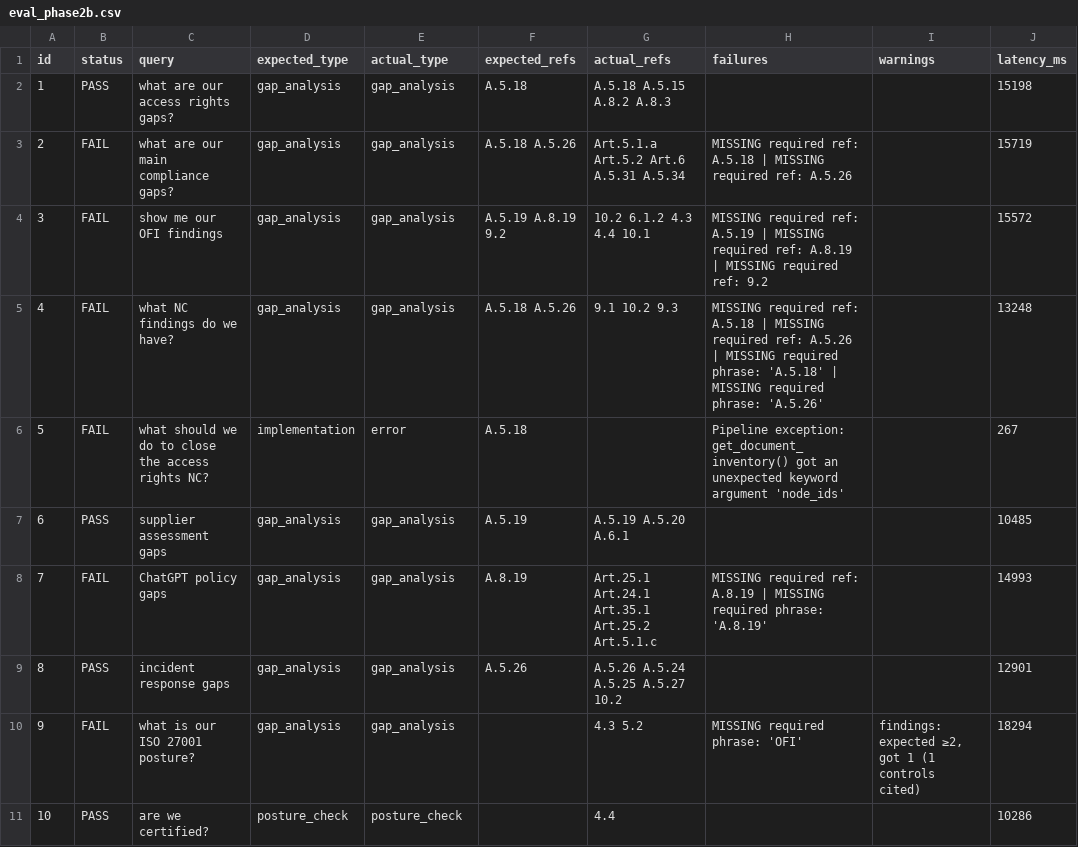
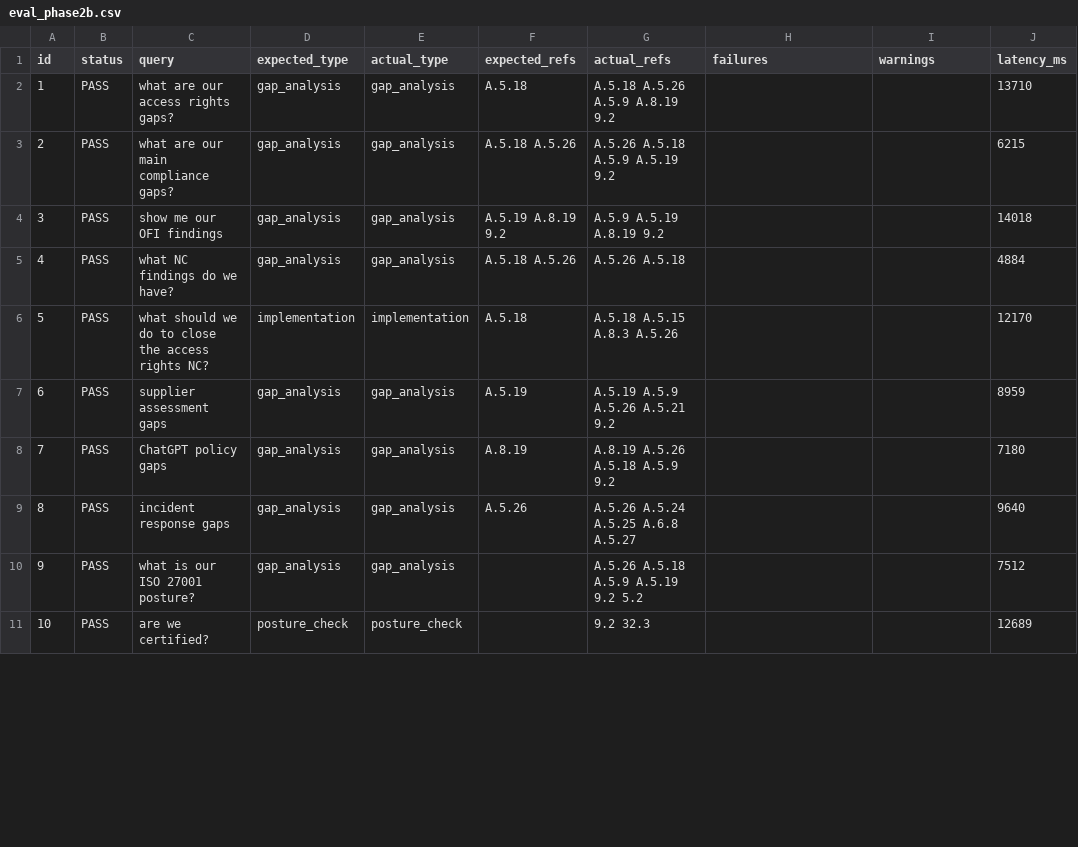
Before and after one commit to jmkamula/RAG, a CSV file: results/eval_phase2b.csv, drawn as a sheet; only a part is shown; the diff covers the shown part only; the diff names each change by its address in the sheet, - before the commit and + after, or states it on an @@ line.

Commit message:
phase 2b: posture confirmation gate — 21/21 eval

```diff
--- a/results/eval_phase2b.csv
+++ b/results/eval_phase2b.csv
-G2 (actual_refs): A.5.18 A.5.15 A.8.2 A.8.3
+G2 (actual_refs): A.5.18 A.5.26 A.5.9 A.8.19 9.2
-J2 (latency_ms): 15198
+J2 (latency_ms): 13710
-B3:B6 (status): FAIL
+B3:B6 (status): PASS
-G3 (actual_refs): Art.5.1.a Art.5.2 Art.6 A.5.31 A.5.34
+G3 (actual_refs): A.5.26 A.5.18 A.5.9 A.5.19 9.2
-H3 (failures): MISSING required ref: A.5.18 | MISSING required ref: A.5.26
+H3 (failures): (empty)
-J3 (latency_ms): 15719
+J3 (latency_ms): 6215
-G4 (actual_refs): 10.2 6.1.2 4.3 4.4 10.1
+G4 (actual_refs): A.5.9 A.5.19 A.8.19 9.2
-H4 (failures): MISSING required ref: A.5.19 | MISSING required ref: A.8.19 | MISSING required ref: 9.2
+H4 (failures): (empty)
-J4 (latency_ms): 15572
+J4 (latency_ms): 14018
-G5 (actual_refs): 9.1 10.2 9.3
+G5 (actual_refs): A.5.26 A.5.18
-H5 (failures): MISSING required ref: A.5.18 | MISSING required ref: A.5.26 | MISSING required phrase: 'A.5.18' | MISSING required phrase: 'A.5.26'
+H5 (failures): (empty)
-J5 (latency_ms): 13248
+J5 (latency_ms): 4884
-E6 (actual_type): error
+E6 (actual_type): implementation
-G6 (actual_refs): (empty)
+G6 (actual_refs): A.5.18 A.5.15 A.8.3 A.5.26
-H6 (failures): Pipeline exception: get_document_inventory() got an unexpected keyword argument 'node_ids'
+H6 (failures): (empty)
-J6 (latency_ms): 267
+J6 (latency_ms): 12170
-G7 (actual_refs): A.5.19 A.5.20 A.6.1
+G7 (actual_refs): A.5.19 A.5.9 A.5.26 A.5.21 9.2
-J7 (latency_ms): 10485
+J7 (latency_ms): 8959
-B8 (status): FAIL
+B8 (status): PASS
-G8 (actual_refs): Art.25.1 Art.24.1 Art.35.1 Art.25.2 Art.5.1.c
+G8 (actual_refs): A.8.19 A.5.26 A.5.18 A.5.9 9.2
-H8 (failures): MISSING required ref: A.8.19 | MISSING required phrase: 'A.8.19'
+H8 (failures): (empty)
-J8 (latency_ms): 14993
+J8 (latency_ms): 7180
-G9 (actual_refs): A.5.26 A.5.24 A.5.25 A.5.27 10.2
+G9 (actual_refs): A.5.26 A.5.24 A.5.25 A.6.8 A.5.27
-J9 (latency_ms): 12901
+J9 (latency_ms): 9640
-B10 (status): FAIL
+B10 (status): PASS
-G10 (actual_refs): 4.3 5.2
+G10 (actual_refs): A.5.26 A.5.18 A.5.9 A.5.19 9.2 5.2
-H10 (failures): MISSING required phrase: 'OFI'
+H10 (failures): (empty)
-I10 (warnings): findings: expected ≥2, got 1 (1 controls cited)
+I10 (warnings): (empty)
-J10 (latency_ms): 18294
+J10 (latency_ms): 7512
-G11 (actual_refs): 4.4
+G11 (actual_refs): 9.2 32.3
-J11 (latency_ms): 10286
+J11 (latency_ms): 12689
```
Also changed, not shown: 32 edited cells elsewhere in this file, 3 other files.
